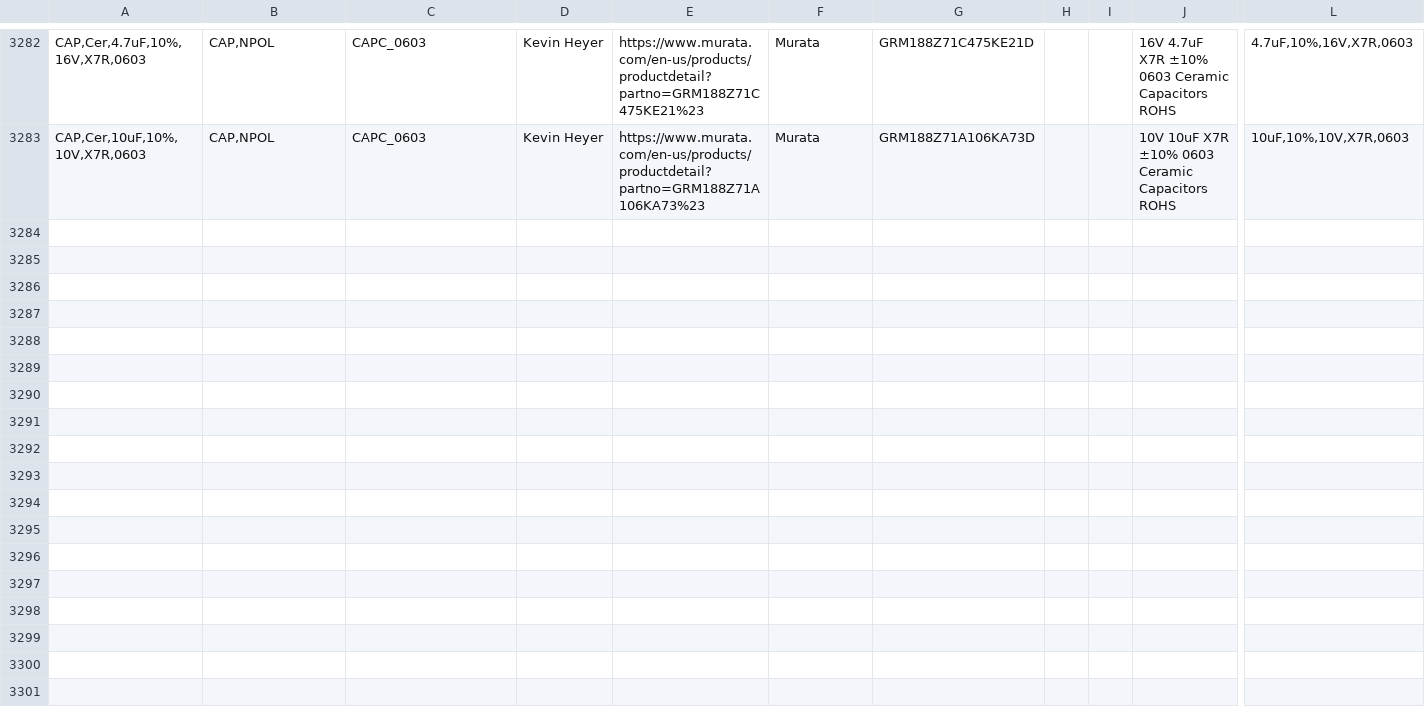
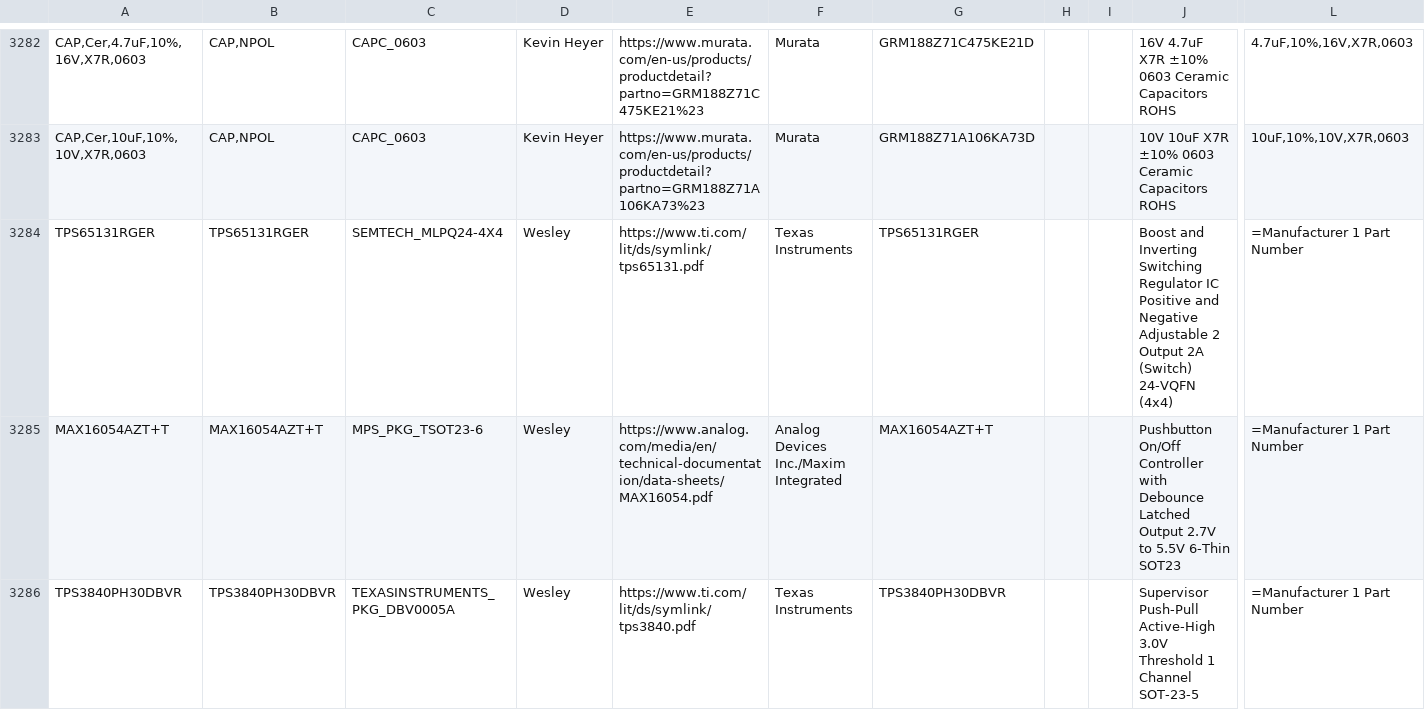
Before and after one commit to jFoster426/ComponentLibrary, a CSV file: Components.csv, drawn as a sheet; only a part is shown, gaps mark what is left out; rows hold the shown columns only; the diff covers the shown part only; the diff names each change by its address in the sheet, - before the commit and + after, or states it on an @@ line.

```diff
--- a/Components.csv
+++ b/Components.csv
+row 3284: TPS65131RGER | TPS65131RGER | SEMTECH_MLPQ24-4X4 | Wesley | https://www.ti.com/lit/ds/symlink/tps65131.pdf | Texas Instruments | TPS65131RGER |  |  | Boost and Inverting Switching Regulator IC Positive and Negative Adjustable 2 Output 2A (Switch) 24-VQFN (4x4) | =Manufacturer 1 Part Number
+row 3285: MAX16054AZT+T | MAX16054AZT+T | MPS_PKG_TSOT23-6 | Wesley | https://www.analog.com/media/en/technical-documentation/data-sheets/MAX16054.pdf | Analog Devices Inc./Maxim Integrated | MAX16054AZT+T |  |  | Pushbutton On/Off Controller with Debounce Latched Output 2.7V to 5.5V 6-Thin SOT23 | =Manufacturer 1 Part Number
+row 3286: TPS3840PH30DBVR | TPS3840PH30DBVR | TEXASINSTRUMENTS_PKG_DBV0005A | Wesley | https://www.ti.com/lit/ds/symlink/tps3840.pdf | Texas Instruments | TPS3840PH30DBVR |  |  | Supervisor Push-Pull Active-High 3.0V Threshold 1 Channel SOT-23-5 | =Manufacturer 1 Part Number
```
Also changed, not shown: 8 added rows elsewhere in this file, 7 other files.
